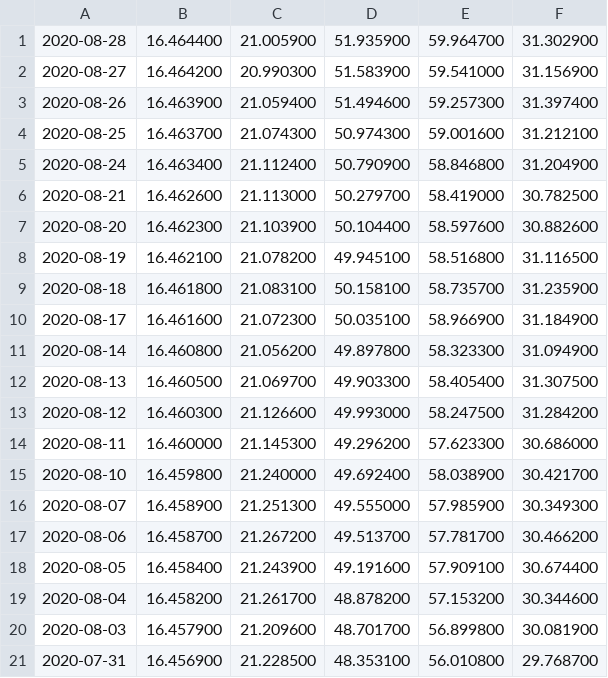
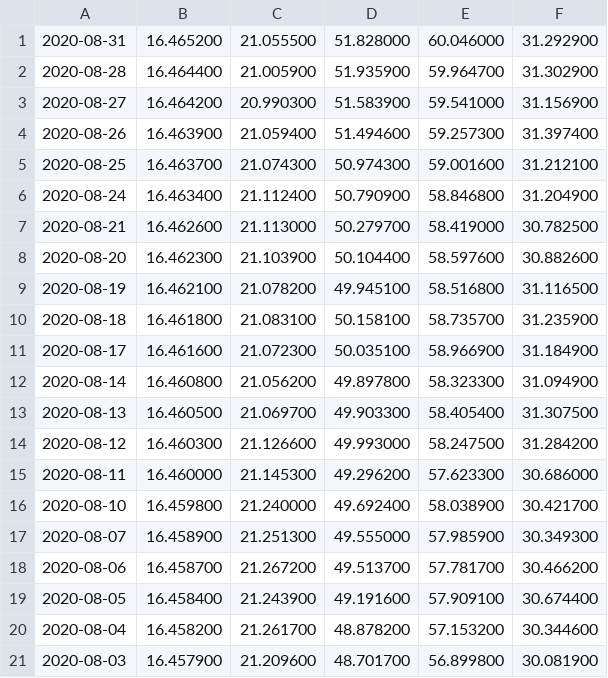
Before and after one commit to mckelvym/tsp_prices, a CSV file: tspsharePriceHistory.csv, drawn as a sheet.

```diff
--- a/tspsharePriceHistory.csv
+++ b/tspsharePriceHistory.csv
@@ -1 +1,2 @@
+2020-08-31, 16.465200, 21.055500, 51.828000, 60.046000, 31.292900
 2020-08-28, 16.464400, 21.005900, 51.935900, 59.964700, 31.302900
@@ -20,2 +21 @@
 2020-08-03, 16.457900, 21.209600, 48.701700, 56.899800, 30.081900
-2020-07-31, 16.456900, 21.228500, 48.353100, 56.010800, 29.768700
```
Also changed, not shown: 1 other file.
